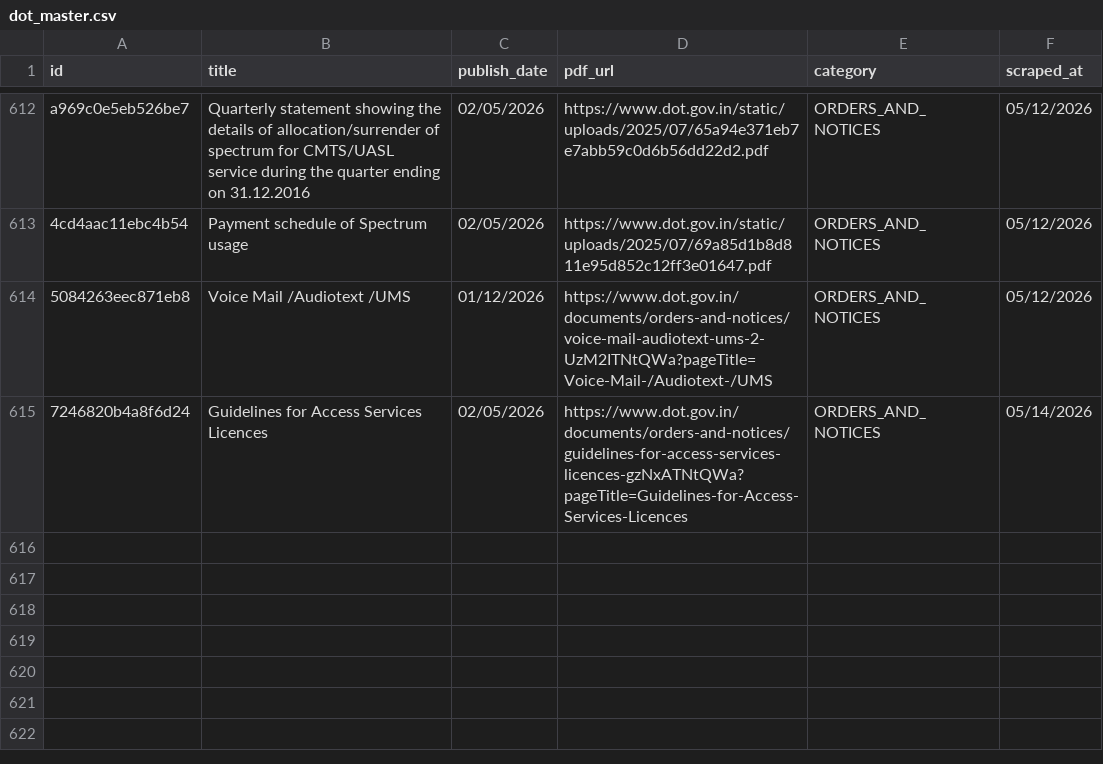
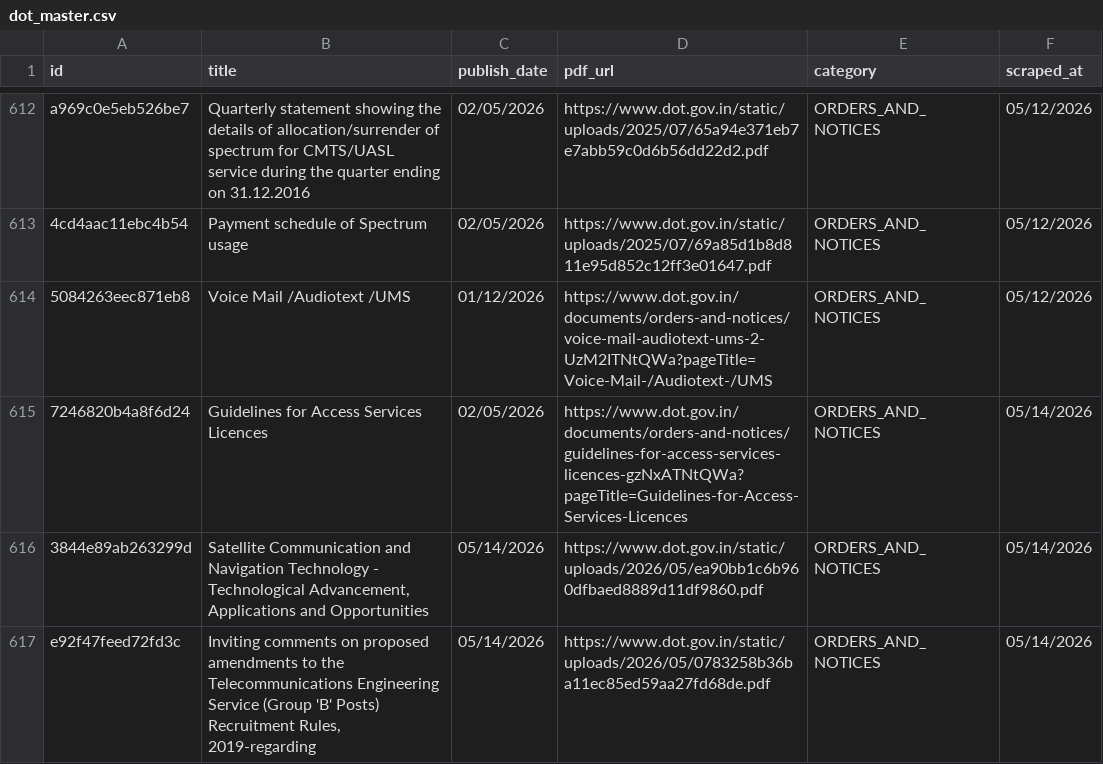
Before and after one commit to Legaltech-TL/trilegal-regulatory-updates, a CSV file: dot/dot_master.csv, drawn as a sheet; only a part is shown, gaps mark what is left out.

```diff
--- a/dot/dot_master.csv
+++ b/dot/dot_master.csv
@@ -615 +615,3 @@ a969c0e5eb526be7,Quarterly statement showing the details of allocation/surrender
 7246820b4a8f6d24,Guidelines for Access Services Licences,02/05/2026,https://www.dot.gov.in/documents/orders-and-notices/guidelines-for-access-services-licences-gzNxATNtQWa?pageTitle=Guidelines-for-Access-Services-Licences,ORDERS_AND_NOTICES,05/14/2026
+3844e89ab263299d,"Satellite Communication and Navigation Technology - Technological Advancement, Applications and Opportunities",05/14/2026,https://www.dot.gov.in/static/uploads/2026/05/ea90bb1c6b960dfbaed8889d11df9860.pdf,ORDERS_AND_NOTICES,05/14/2026
+e92f47feed72fd3c,"Inviting comments on proposed amendments to the Telecommunications Engineering Service (Group 'B' Posts) Recruitment Rules, 2019-regarding",05/14/2026,https://www.dot.gov.in/static/uploads/2026/05/0783258b36ba11ec85ed59aa27fd68de.pdf,ORDERS_AND_NOTICES,05/14/2026
```
Also changed, not shown: 1 other file.
